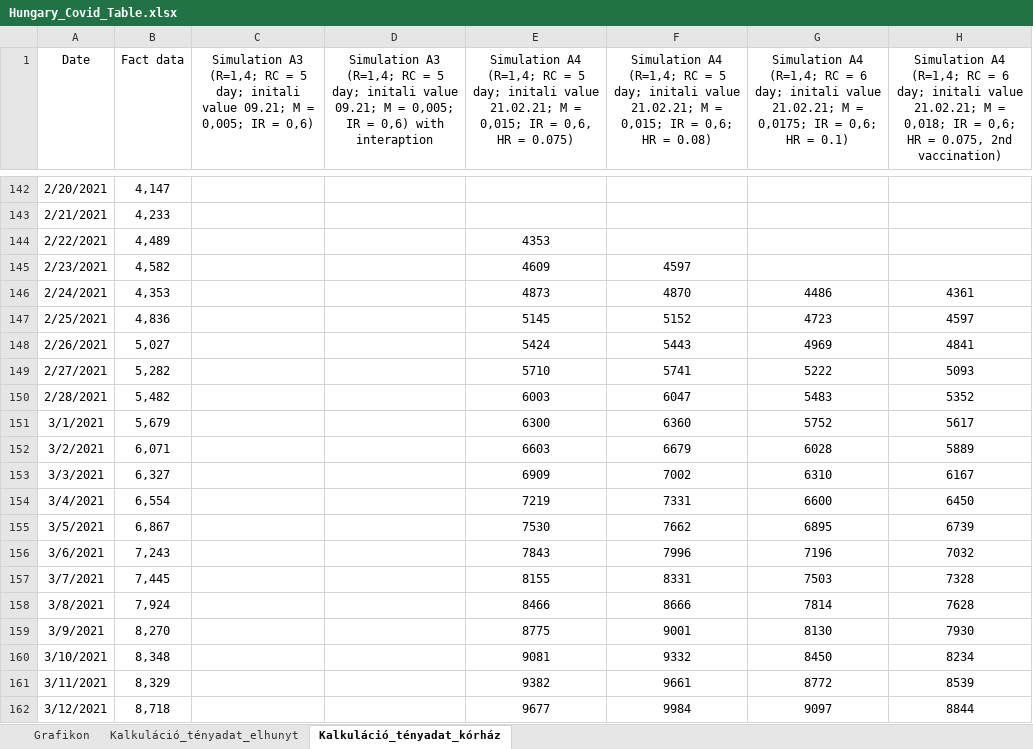
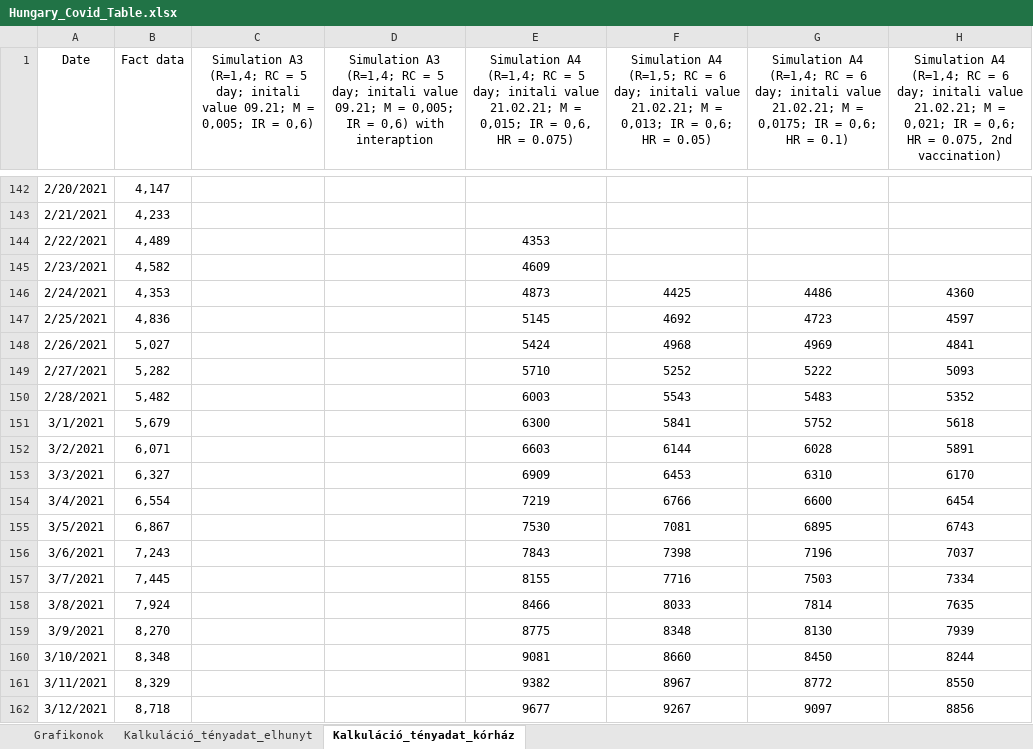
Before and after one commit to petotamas84/TomTom_Epidemics_model, an Excel workbook: Hungary_Covid_Table.xlsx, sheet Kalkuláció_tényadat_kórház, drawn as a sheet; only a part is shown, gaps mark what is left out; values as stored, in another font and other column widths than the file's, no borders; charts and pictures not drawn; the diff covers the shown part only; the diff names each change by its address in the sheet, - before the commit and + after, or states it on an @@ line.

```diff
--- a/Hungary_Covid_Table.xlsx (sheet Kalkuláció_tényadat_kórház)
+++ b/Hungary_Covid_Table.xlsx (sheet Kalkuláció_tényadat_kórház)
-sheet tab: Grafikon
+sheet tab: Grafikonok
-F1: Simulation A4 (R=1,4; RC = 5 day; initali value 21.02.21; M = 0,015; IR = 0,6; HR = 0.08)
+F1: Simulation A4 (R=1,5; RC = 6 day; initali value 21.02.21; M = 0,013; IR = 0,6; HR = 0.05)
-H1: …M = 0,018; IR =…
+H1: …M = 0,021; IR =…
-F145: 4597
+F145: (empty)
-F146: 4870
+F146: 4425
-H146: 4361
+H146: 4360
-F147: 5152
+F147: 4692
-F148: 5443
+F148: 4968
-F149: 5741
+F149: 5252
-F150: 6047
+F150: 5543
-F151: 6360
+F151: 5841
-H151: 5617
+H151: 5618
-F152: 6679
+F152: 6144
-H152: 5889
+H152: 5891
-F153: 7002
+F153: 6453
-H153: 6167
+H153: 6170
-F154: 7331
+F154: 6766
-H154: 6450
+H154: 6454
-F155: 7662
+F155: 7081
-H155: 6739
+H155: 6743
-F156: 7996
+F156: 7398
-H156: 7032
+H156: 7037
-F157: 8331
+F157: 7716
-H157: 7328
+H157: 7334
-F158: 8666
+F158: 8033
-H158: 7628
+H158: 7635
-F159: 9001
+F159: 8348
-H159: 7930
+H159: 7939
-F160: 9332
+F160: 8660
-H160: 8234
+H160: 8244
-F161: 9661
+F161: 8967
-H161: 8539
+H161: 8550
-F162: 9984
+F162: 9267
-H162: 8844
+H162: 8856
```
Also changed, not shown: 5 added rows, 5 removed rows and 274 edited cells elsewhere in this sheet, sheet Grafikonok, sheet Kalkuláció_tényadat_elhunyt, formulas that keep their value, charts or pictures.
